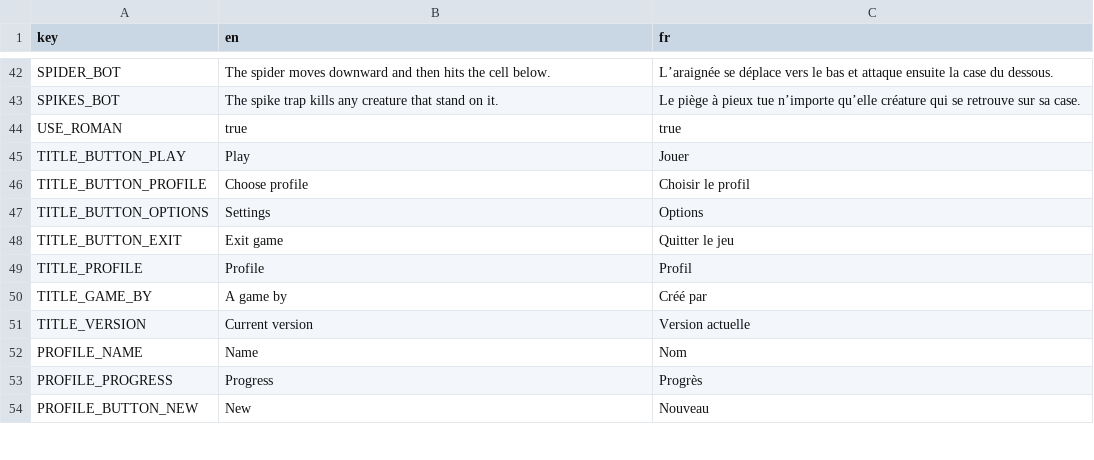
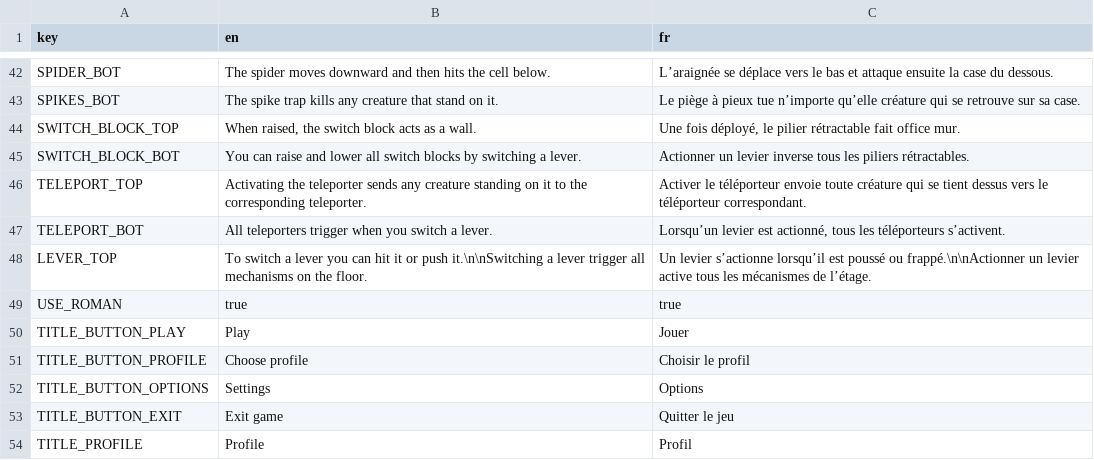
Before and after one commit to CaptainGobelin/HallOfOrder, a CSV file: data/translations.csv, drawn as a sheet; only a part is shown, gaps mark what is left out; the shorter side is filled out with more unchanged rows; the diff names each change by its address in the sheet, - before the commit and + after, or states it on an @@ line.

```diff
--- a/data/translations.csv
+++ b/data/translations.csv
+row 44: SWITCH_BLOCK_TOP | When raised, the switch block acts as a wall. | Une fois déployé, le pilier rétractable fait office mur.
+row 45: SWITCH_BLOCK_BOT | You can raise and lower all switch blocks by switching a lever. | Actionner un levier inverse tous les piliers rétractables.
+row 46: TELEPORT_TOP | Activating the teleporter sends any creature standing on it to the corresponding teleporter. | Activer le téléporteur envoie toute créature qui se tient dessus vers le téléporteur correspondant.
+row 47: TELEPORT_BOT | All teleporters trigger when you switch a lever. | Lorsqu’un levier est actionné, tous les téléporteurs s’activent.
+row 48: LEVER_TOP | To switch a lever you can hit it or push it.\n\nSwitching a lever trigger all mechanisms on the floor. | Un levier s’actionne lorsqu’il est poussé ou frappé.\n\nActionner un levier active tous les mécanismes de l’étage.
```
Also changed, not shown: 14 other files.
